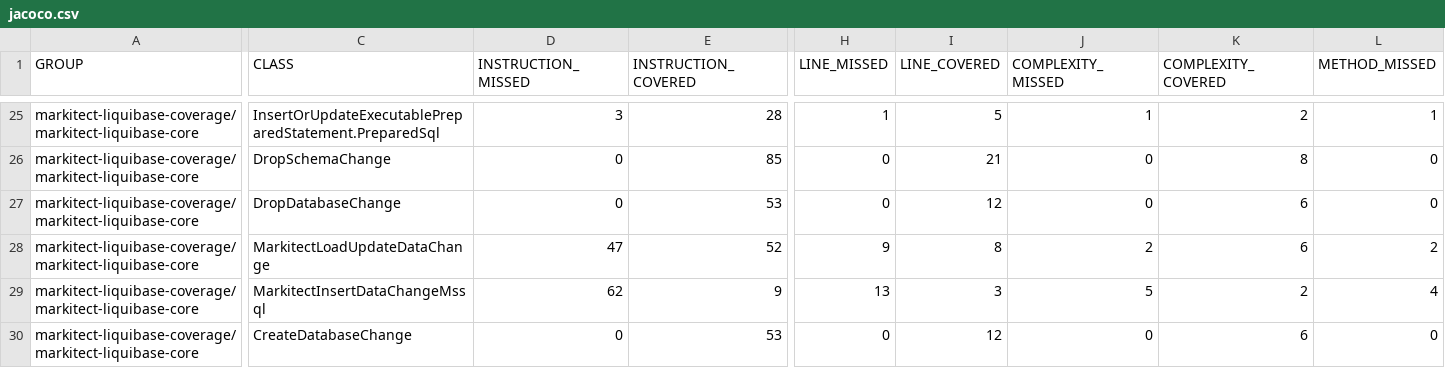
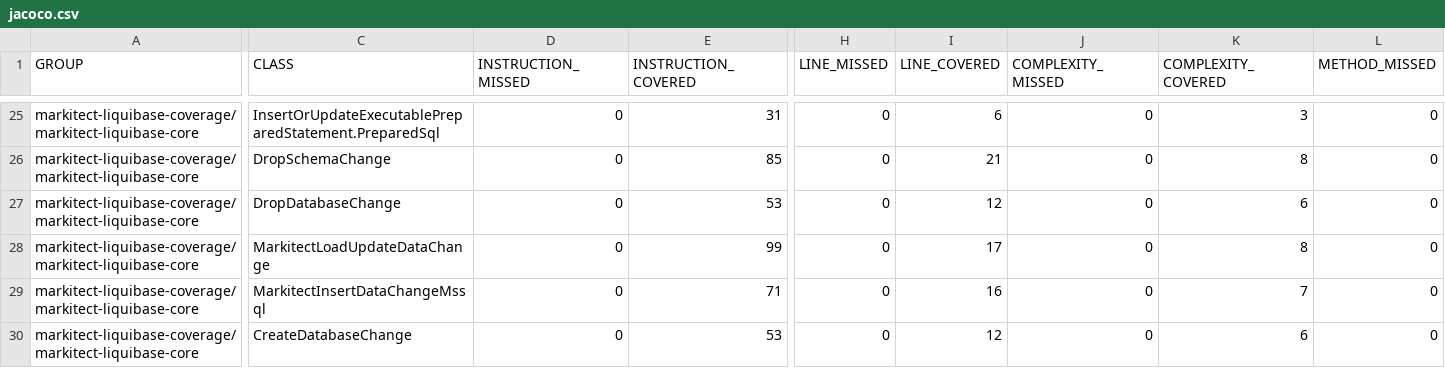
Before and after one commit to markitect-dev/markitect-liquibase, a CSV file: markitect-liquibase-coverage/jacoco-aggregate/jacoco.csv, drawn as a sheet; only a part is shown, gaps mark what is left out; the diff covers the shown part only; the diff names each change by its address in the sheet, - before the commit and + after, or states it on an @@ line.

```diff
--- a/markitect-liquibase-coverage/jacoco-aggregate/jacoco.csv
+++ b/markitect-liquibase-coverage/jacoco-aggregate/jacoco.csv
-D25 (INSTRUCTION_MISSED): 3
+D25 (INSTRUCTION_MISSED): 0
-E25 (INSTRUCTION_COVERED): 28
+E25 (INSTRUCTION_COVERED): 31
-H25 (LINE_MISSED): 1
+H25 (LINE_MISSED): 0
-I25 (LINE_COVERED): 5
+I25 (LINE_COVERED): 6
-J25 (COMPLEXITY_MISSED): 1
+J25 (COMPLEXITY_MISSED): 0
-K25 (COMPLEXITY_COVERED): 2
+K25 (COMPLEXITY_COVERED): 3
-L25 (METHOD_MISSED): 1
+L25 (METHOD_MISSED): 0
-D28 (INSTRUCTION_MISSED): 47
+D28 (INSTRUCTION_MISSED): 0
-E28 (INSTRUCTION_COVERED): 52
+E28 (INSTRUCTION_COVERED): 99
-H28 (LINE_MISSED): 9
+H28 (LINE_MISSED): 0
-I28 (LINE_COVERED): 8
+I28 (LINE_COVERED): 17
-J28 (COMPLEXITY_MISSED): 2
+J28 (COMPLEXITY_MISSED): 0
-K28 (COMPLEXITY_COVERED): 6
+K28 (COMPLEXITY_COVERED): 8
-L28 (METHOD_MISSED): 2
+L28 (METHOD_MISSED): 0
-D29 (INSTRUCTION_MISSED): 62
+D29 (INSTRUCTION_MISSED): 0
-E29 (INSTRUCTION_COVERED): 9
+E29 (INSTRUCTION_COVERED): 71
-H29 (LINE_MISSED): 13
+H29 (LINE_MISSED): 0
-I29 (LINE_COVERED): 3
+I29 (LINE_COVERED): 16
-J29 (COMPLEXITY_MISSED): 5
+J29 (COMPLEXITY_MISSED): 0
-K29 (COMPLEXITY_COVERED): 2
+K29 (COMPLEXITY_COVERED): 7
-L29 (METHOD_MISSED): 4
+L29 (METHOD_MISSED): 0
```
Also changed, not shown: 155 edited cells elsewhere in this file, 52 other files.
